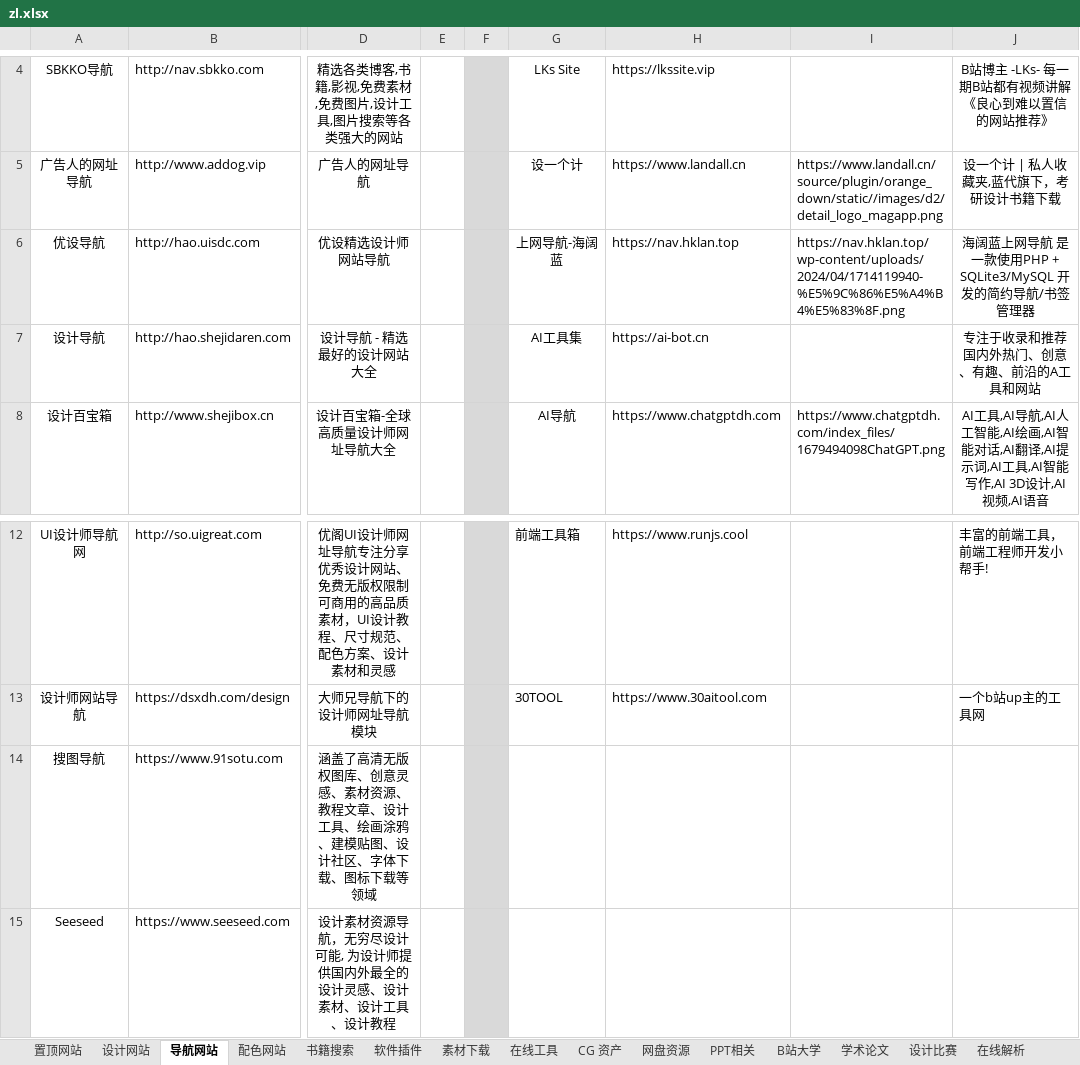
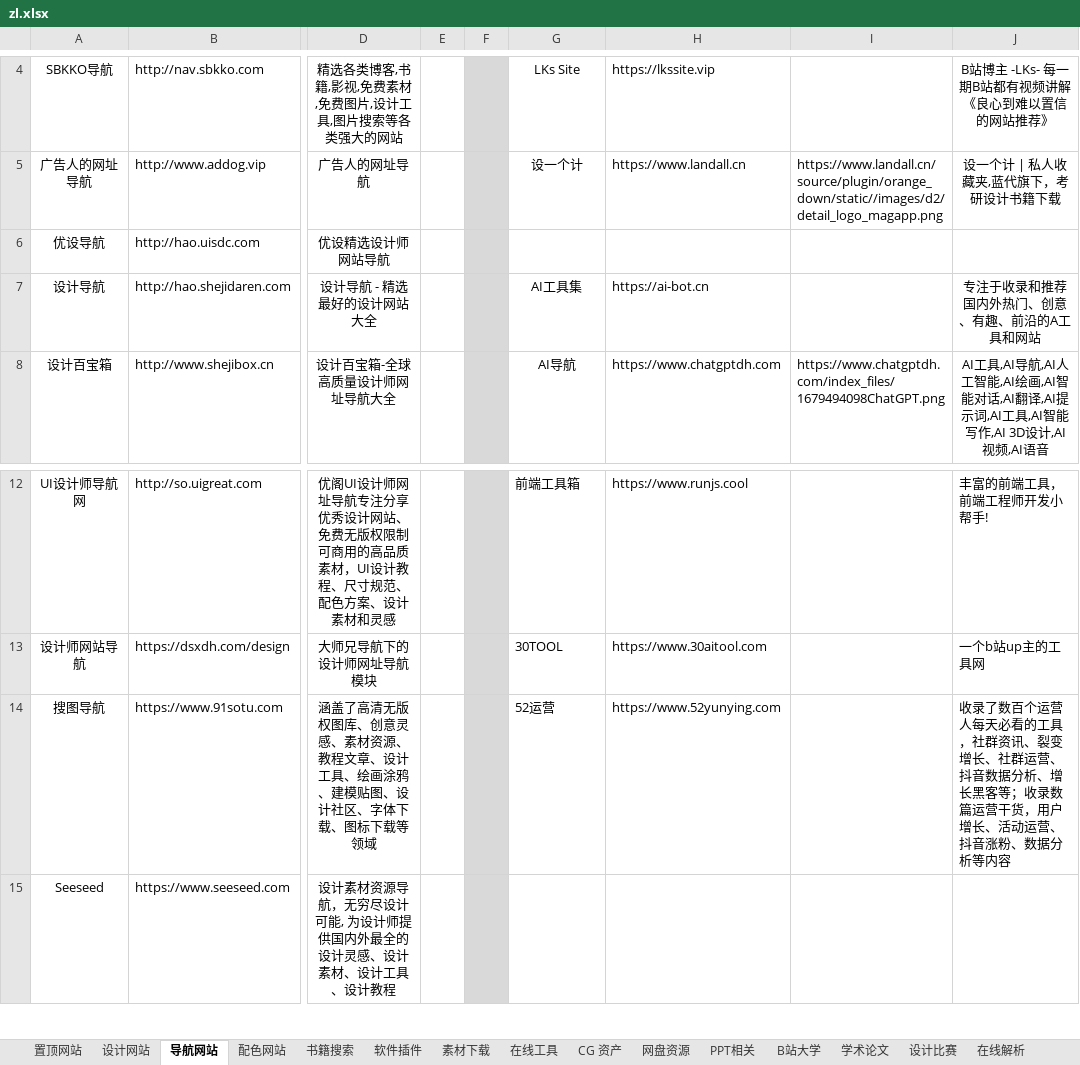
Before and after one commit to xiaolongmr/dh, an Excel workbook: zl.xlsx, sheet 导航网站, drawn as a sheet; only a part is shown, gaps mark what is left out; values as stored, in another font and other column widths than the file's, no borders; the diff names each change by its address in the sheet, - before the commit and + after, or states it on an @@ line.

Commit message:
Add files via upload

```diff
--- a/zl.xlsx (sheet 导航网站)
+++ b/zl.xlsx (sheet 导航网站)
-G6: 上网导航-海阔蓝
+G6: (empty)
-H6: https://nav.hklan.top
+H6: (empty)
-I6: https://nav.hklan.top/wp-content/uploads/2024/04/1714119940-%E5%9C%86%E5%A4%B4%E5%83%8F.png
+I6: (empty)
-J6: 海阔蓝上网导航 是一款使用PHP + SQLite3/MySQL 开发的简约导航/书签管理器
+J6: (empty)
-G14: (empty)
+G14: 52运营
-H14: (empty)
+H14: https://www.52yunying.com
-J14: (empty)
+J14: 收录了数百个运营人每天必看的工具，社群资讯、裂变增长、社群运营、抖音数据分析、增长黑客等；收录数篇运营干货，用户增长、活动运营、抖音涨粉、数据分析等内容
```
Also changed, not shown: sheet 设计网站, sheet CG 资产, sheet 软件插件, sheet 在线工具, sheet 书籍搜索, sheet 置顶网站, 2 more sheets, 1 other file.
